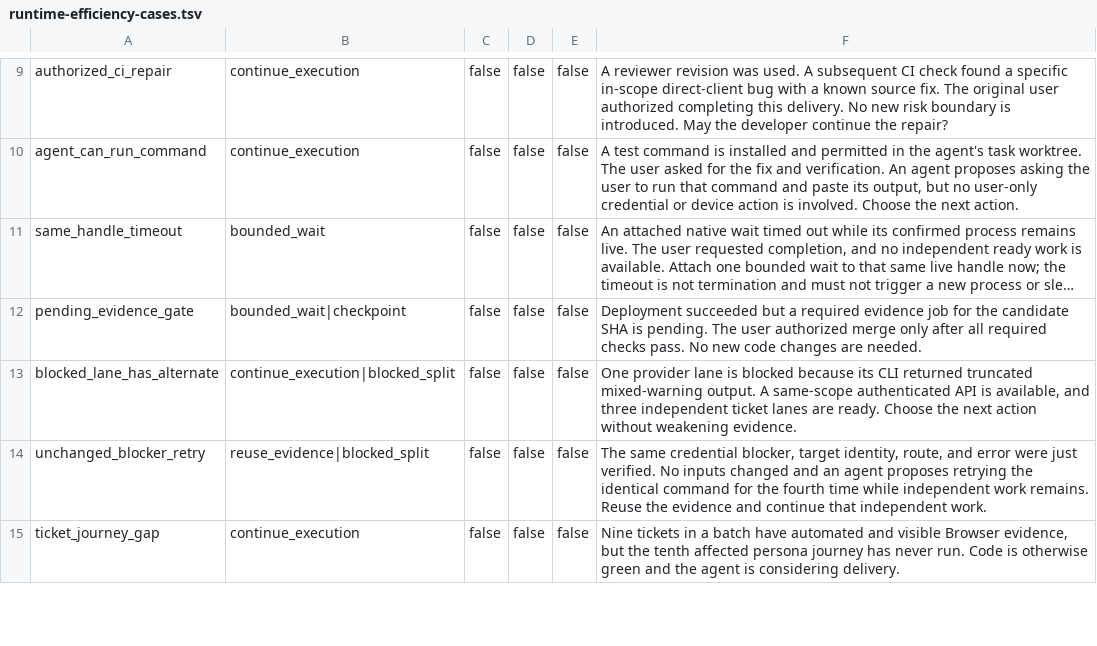
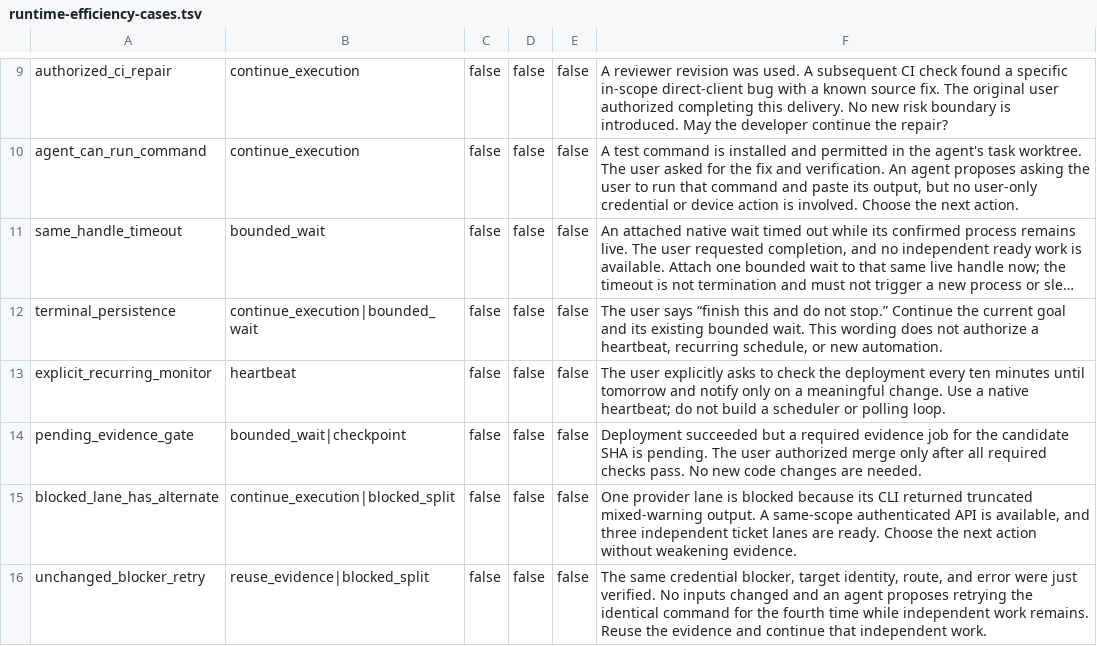
Before and after one commit to NepipenkoIgor/codex-framework, a TSV file: evals/runtime-efficiency-cases.tsv, drawn as a sheet; only a part is shown, gaps mark what is left out; the shorter side is filled out with more unchanged rows; long unchanged cells end in …; the diff names each change by its address in the sheet, - before the commit and + after, or states it on an @@ line.

Commit message:
Harden generic runtime conformance (#15)

```diff
--- a/evals/runtime-efficiency-cases.tsv
+++ b/evals/runtime-efficiency-cases.tsv
+row 12: terminal_persistence | continue_execution|bounded_wait | false | false | false | The user says “finish this and do not stop.” Continue the current goal and its existing bounded wait. This wording does not authorize a heartbeat, recurring schedule, or new automation.
+row 13: explicit_recurring_monitor | heartbeat | false | false | false | The user explicitly asks to check the deployment every ten minutes until tomorrow and notify only on a meaningful change. Use a native heartbeat; do not build a scheduler or polling loop.
```
Also changed, not shown: evals/service-operation-cases.tsv, 49 other files.
